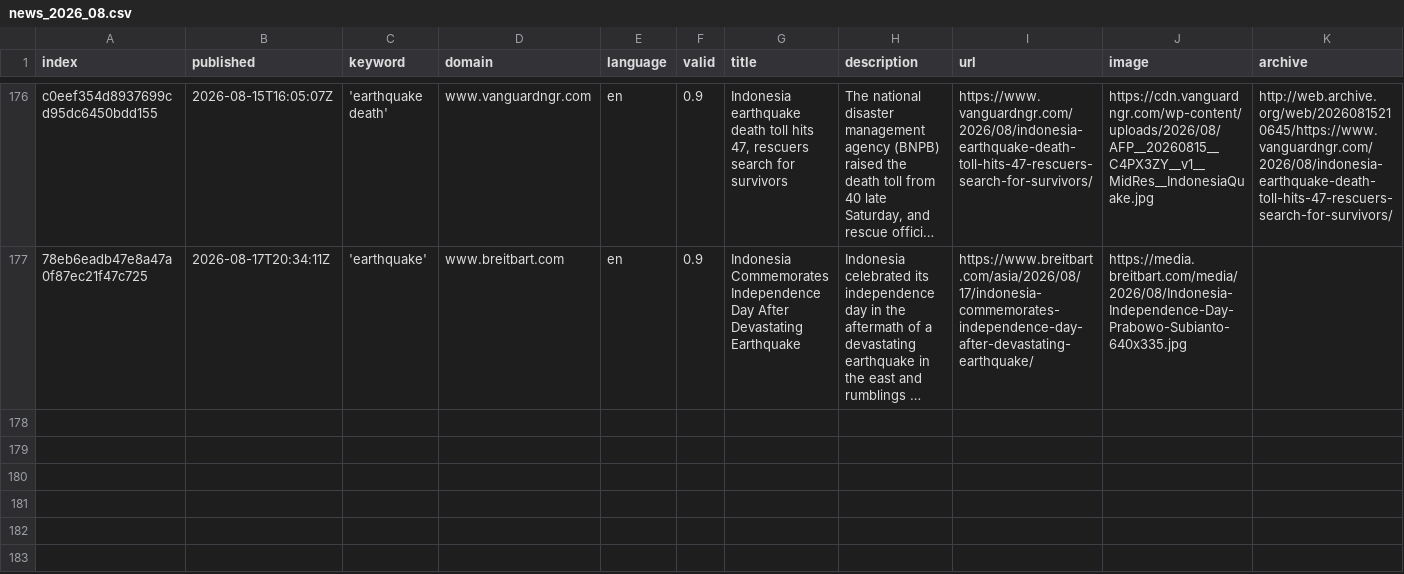
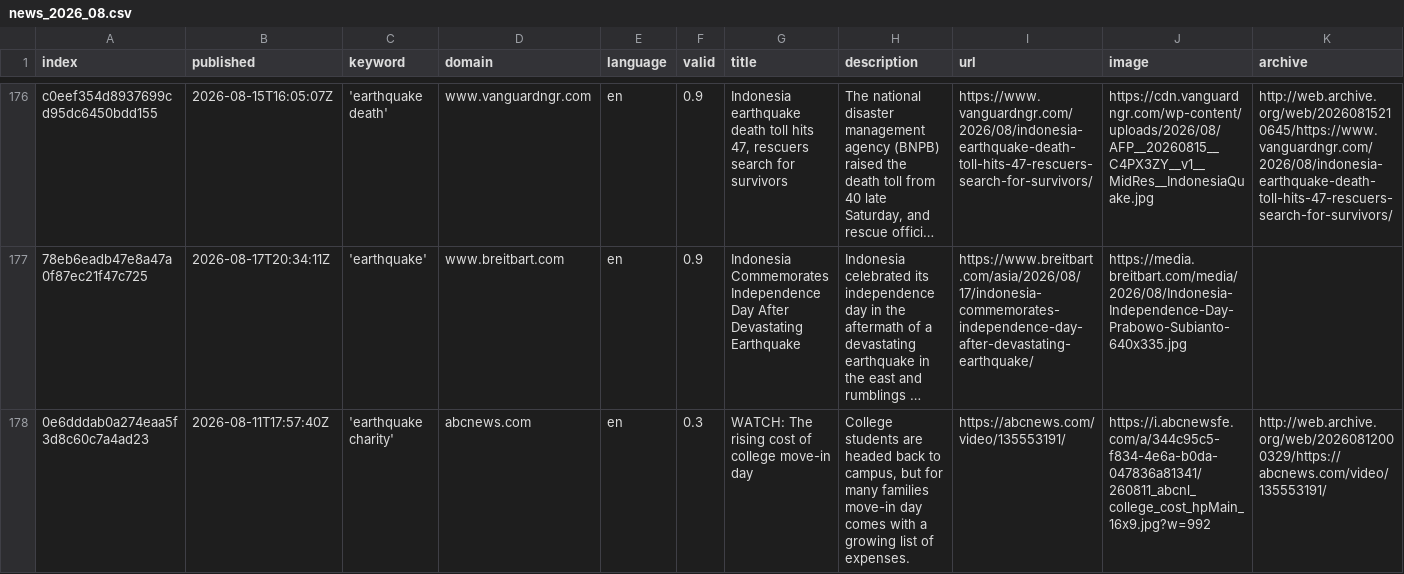
Before and after one commit to tg-news/EarthquakeIsComing, a CSV file: csv/news_2026_08.csv, drawn as a sheet; only a part is shown, gaps mark what is left out; long unchanged cells end in …; rows hold the shown columns only; the diff names each change by its address in the sheet, - before the commit and + after, or states it on an @@ line.

```diff
--- a/csv/news_2026_08.csv
+++ b/csv/news_2026_08.csv
+row 178: 0e6dddab0a274eaa5f3d8c60c7a4ad23 | 2026-08-11T17:57:40Z | 'earthquake charity' | abcnews.com | en | 0.3 | WATCH: The rising cost of college move-in day | College students are headed back to campus, but for many families move-in day comes with a growing list of expenses. | https://abcnews.com/video/135553191/ | https://i.abcnewsfe.com/a/344c95c5-f834-4e6a-b0da-047836a81341/260811_abcnl_college_cost_hpMain_16x9.jpg?w=992 | http://web.archive.org/web/20260812000329/https://abcnews.com/video/135553191/
```
Also changed, not shown: csv/news_2026_07.csv, keywords.csv, 1 other file.
